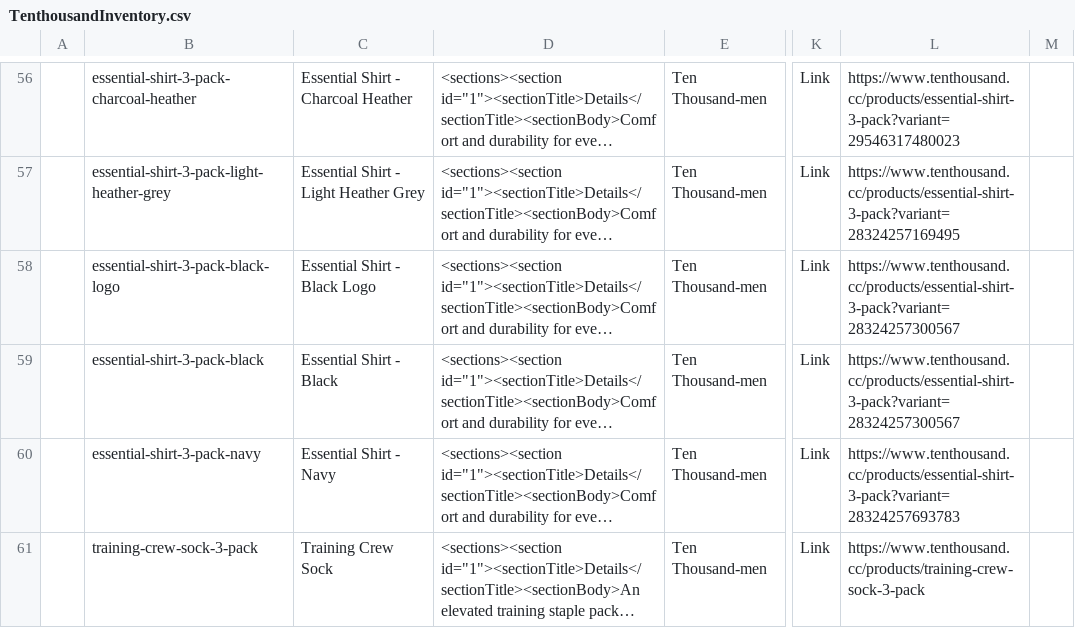
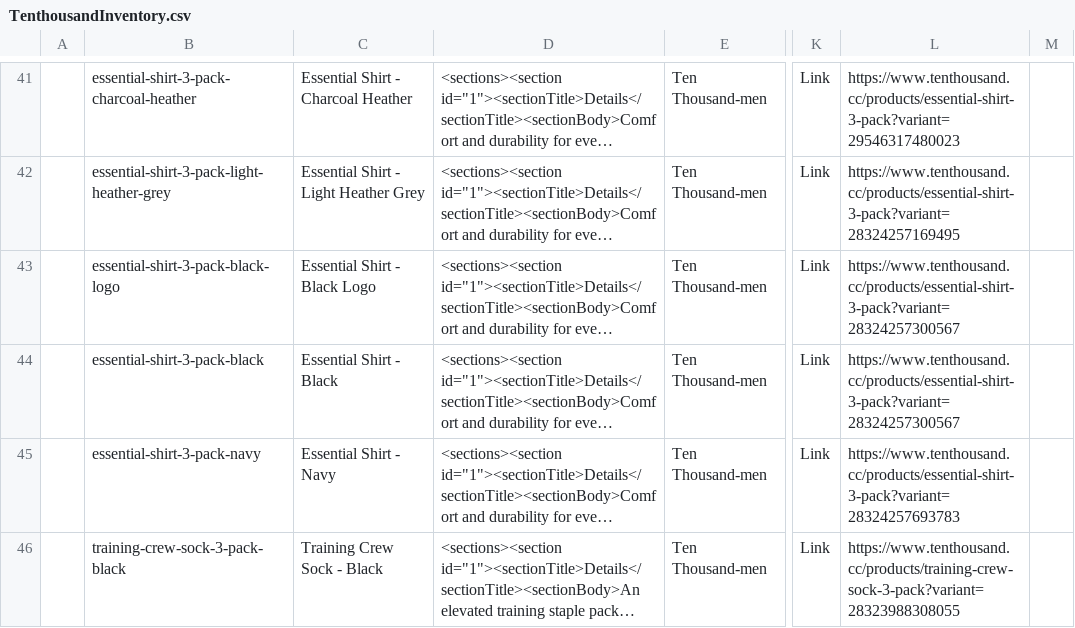
Before and after one commit to arishabh/boulevard, a CSV file: v4/old/TenthousandInventory.csv, drawn as a sheet; only a part is shown, gaps mark what is left out; long unchanged cells end in …; addresses are those after the commit; the diff covers the shown part only; the diff names each change by its address in the sheet, - before the commit and + after, or states it on an @@ line.

Commit message:
change product titles

```diff
--- a/v4/old/TenthousandInventory.csv
+++ b/v4/old/TenthousandInventory.csv
-B46: training-crew-sock-3-pack
+B46: training-crew-sock-3-pack-black
-C46: Training Crew Sock
+C46: Training Crew Sock - Black
-L46: https://www.tenthousand.cc/products/training-crew-sock-3-pack
+L46: https://www.tenthousand.cc/products/training-crew-sock-3-pack?variant=28323988308055
```
Also changed, not shown: 6 added rows, 23 removed rows and 38 edited cells elsewhere in this file, v4/new/BarneycoolsInventory.csv, v4/new/MarinelayerInventory.csv, 37 other files.
